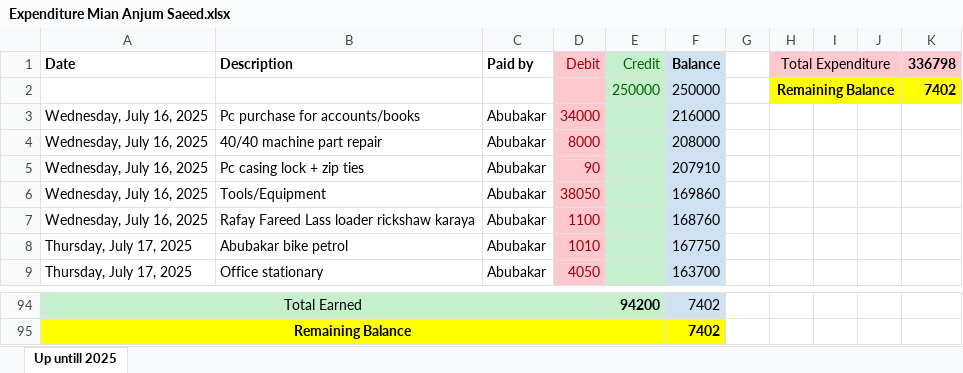
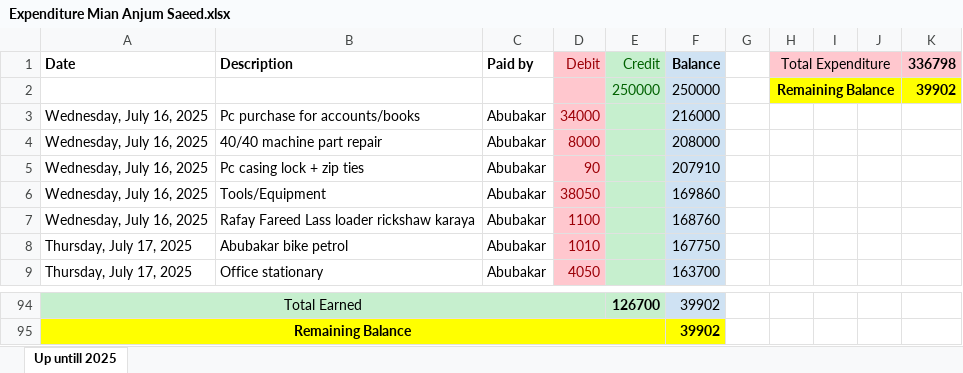
Before and after one commit to mianIndustries/Mian-Industries, an Excel workbook: Cash Book/Expenditure Mian Anjum Saeed.xlsx, sheet Up untill 2025, drawn as a sheet; only a part is shown, gaps mark what is left out; values as stored, in another font and other column widths than the file's, no borders; the diff covers the shown part only; the diff names each change by its address in the sheet, - before the commit and + after, or states it on an @@ line.

```diff
--- a/Cash Book/Expenditure Mian Anjum Saeed.xlsx (sheet Up untill 2025)
+++ b/Cash Book/Expenditure Mian Anjum Saeed.xlsx (sheet Up untill 2025)
-K2 (336798): 7402
+K2 (336798): 39902
-E94 (Credit): 94200
+E94 (Credit): 126700
-F94:F95 (Balance): 7402
+F94:F95 (Balance): 39902
```
Also changed, not shown: 1 added row, 1 removed row and 53 edited cells elsewhere in this sheet, Cash Book/Daily Cash Book Running.xlsx, Cash Book/Expenditure Mian Arshad.xlsx, 3 other files.
